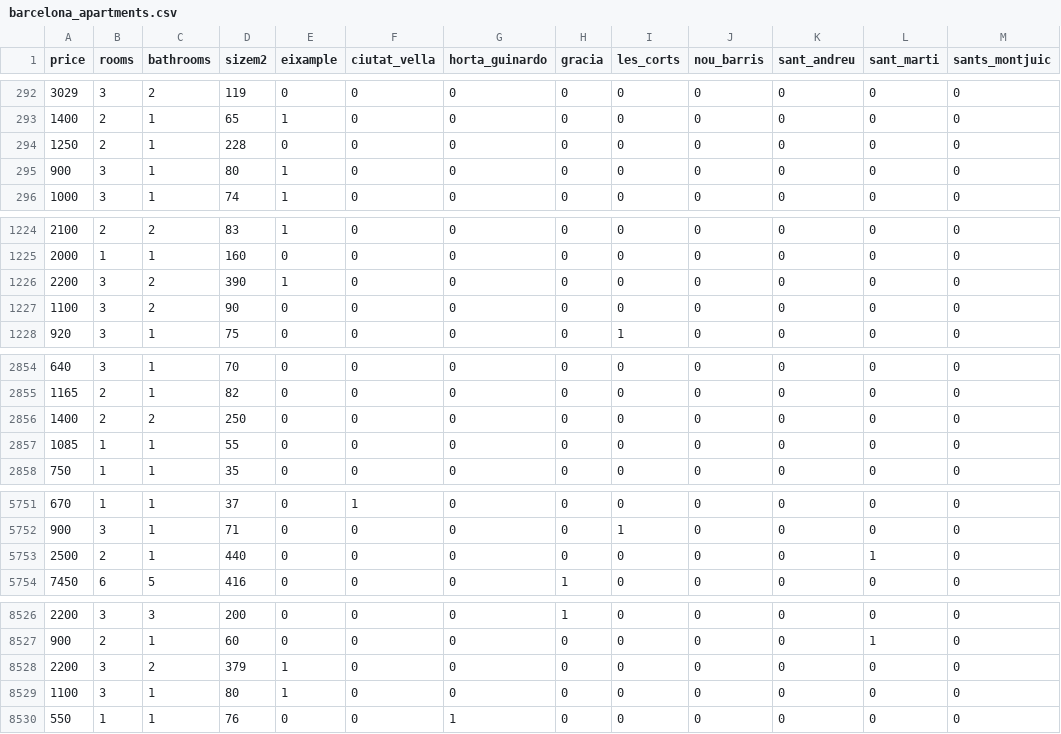
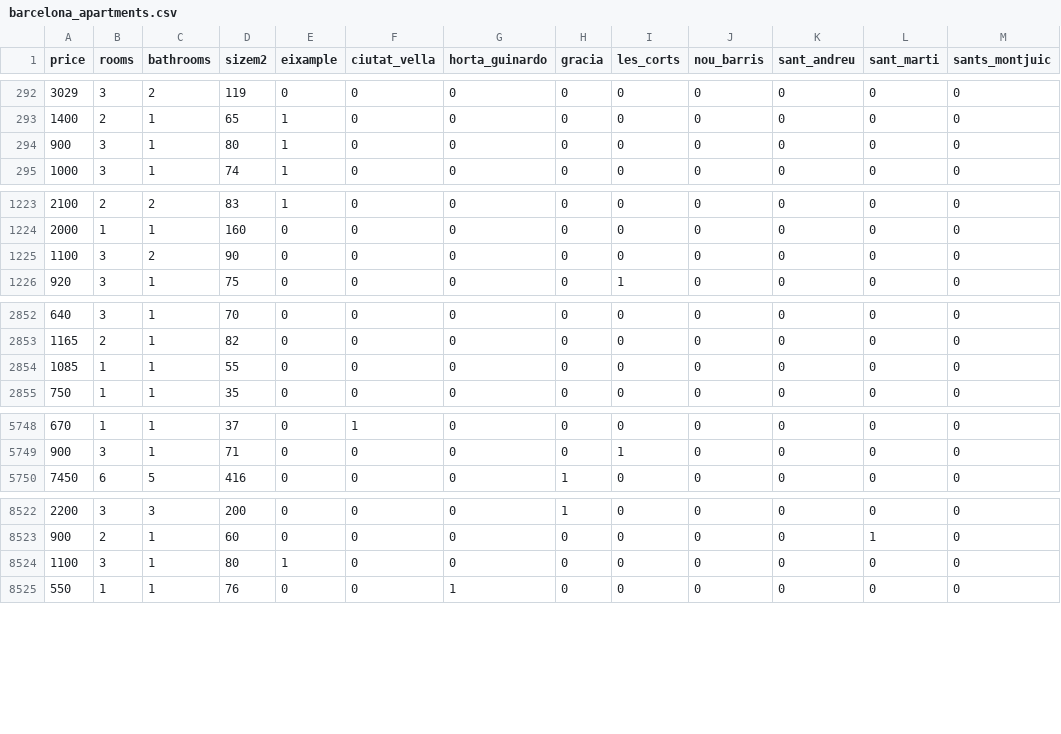
Before and after one commit to aayzaa/barcelona_rental_prices_no_sklearn, a CSV file: data_cleaning/cleaned_data/barcelona_apartments.csv, drawn as a sheet; only a part is shown, gaps mark what is left out; the diff covers the shown part only.

```diff
--- a/data_cleaning/cleaned_data/barcelona_apartments.csv
+++ b/data_cleaning/cleaned_data/barcelona_apartments.csv
@@ -293,3 +293,2 @@ price,rooms,bathrooms,sizem2,eixample,ciutat_vella,horta_guinardo,gracia,les_cor
 1400,2,1,65,1,0,0,0,0,0,0,0,0
-1250,2,1,228,0,0,0,0,0,0,0,0,0
 900,3,1,80,1,0,0,0,0,0,0,0,0
@@ -1225,3 +1224,2 @@ price,rooms,bathrooms,sizem2,eixample,ciutat_vella,horta_guinardo,gracia,les_cor
 2000,1,1,160,0,0,0,0,0,0,0,0,0
-2200,3,2,390,1,0,0,0,0,0,0,0,0
 1100,3,2,90,0,0,0,0,0,0,0,0,0
@@ -2855,3 +2853,2 @@ price,rooms,bathrooms,sizem2,eixample,ciutat_vella,horta_guinardo,gracia,les_cor
 1165,2,1,82,0,0,0,0,0,0,0,0,0
-1400,2,2,250,0,0,0,0,0,0,0,0,0
 1085,1,1,55,0,0,0,0,0,0,0,0,0
@@ -5752,3 +5749,2 @@ price,rooms,bathrooms,sizem2,eixample,ciutat_vella,horta_guinardo,gracia,les_cor
 900,3,1,71,0,0,0,0,1,0,0,0,0
-2500,2,1,440,0,0,0,0,0,0,0,1,0
 7450,6,5,416,0,0,0,1,0,0,0,0,0
@@ -8527,3 +8523,2 @@ price,rooms,bathrooms,sizem2,eixample,ciutat_vella,horta_guinardo,gracia,les_cor
 900,2,1,60,0,0,0,0,0,0,0,1,0
-2200,3,2,379,1,0,0,0,0,0,0,0,0
 1100,3,1,80,1,0,0,0,0,0,0,0,0
```
Also changed, not shown: 1 removed row elsewhere in this file, price_prediction/data/data.csv, 1 other file.
